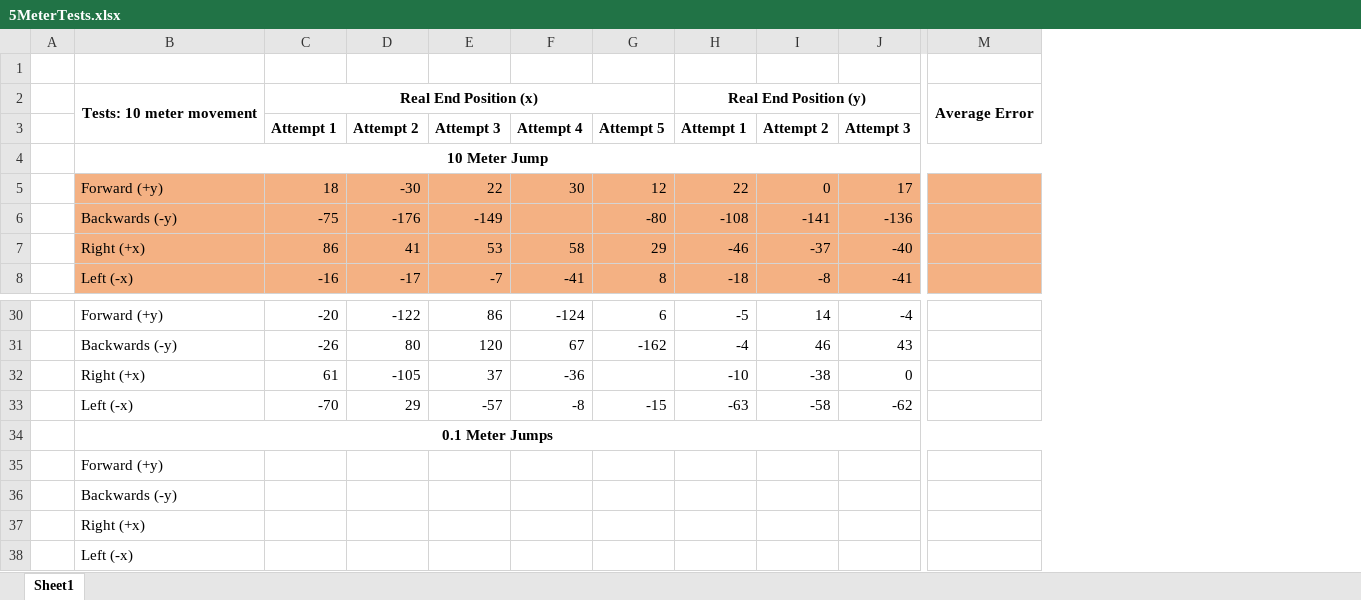
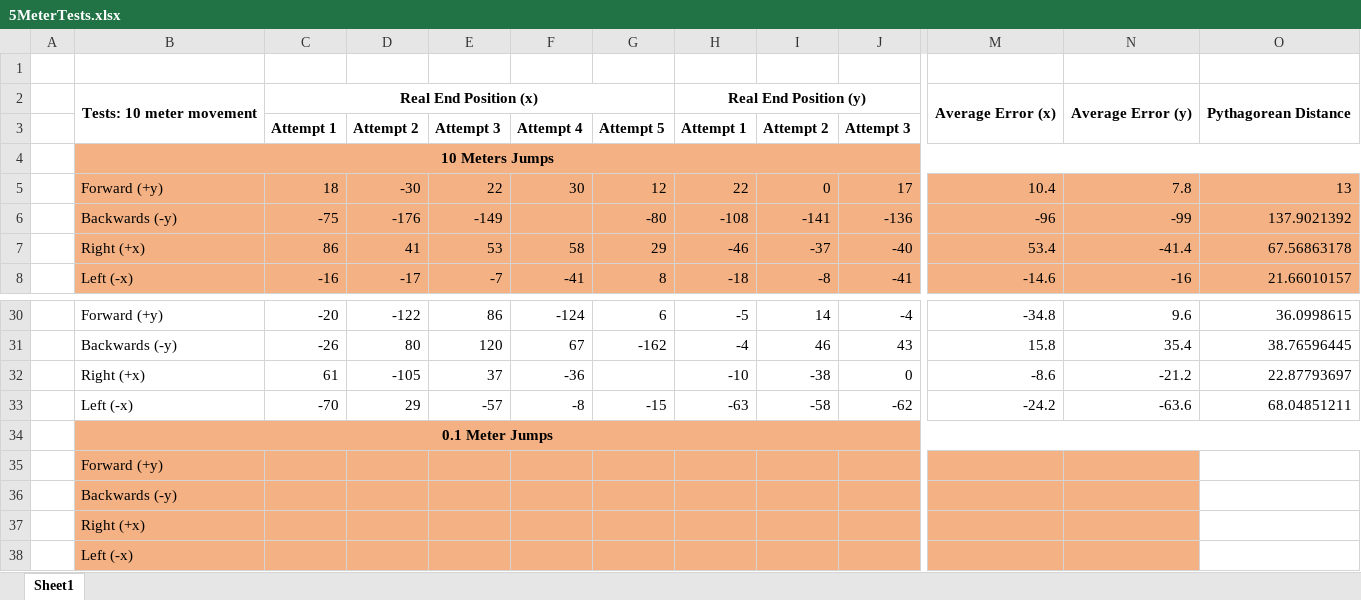
Before and after one commit to kholysa/CopterTests, an Excel workbook: 5MTests/5MeterTests.xlsx, sheet Sheet1, drawn as a sheet; only a part is shown, gaps mark what is left out; values as stored, in another font and other column widths than the file's, no borders; charts and pictures not drawn; removed rows and columns are numbered as before the commit, all else as after; the diff covers the shown part only; the diff names each change by its address in the sheet, - before the commit and + after, or states it on an @@ line.

Commit message:
almst done :D

```diff
--- a/5MTests/5MeterTests.xlsx (sheet Sheet1)
+++ b/5MTests/5MeterTests.xlsx (sheet Sheet1)
-column M, row 2: Average Error
+column M, rows 2-8: Average Error (x) |  |  | 10.4 | -96 | 53.4 | -14.6; rows 30-33: -34.8 | 15.8 | -8.6 | -24.2
+column N, rows 2-8: Average Error (y) |  |  | 7.8 | -99 | -41.4 | -16; rows 30-33: 9.6 | 35.4 | -21.2 | -63.6
+column O, rows 2-8: Pythagorean Distance |  |  | 13 | 137.9021392 | 67.56863178 | 21.66010157; rows 30-33: 36.0998615 | 38.76596445 | 22.87793697 | 68.04851211
-B4: 10 Meter Jump
+B4: 10 Meters Jumps
-B4:J4 fill: none
+B4:J4 fill: #F4B183
-B34:J38 fill: none
+B34:J38 fill: #F4B183
```
Also changed, not shown: cell formats elsewhere in this sheet, charts or pictures.
